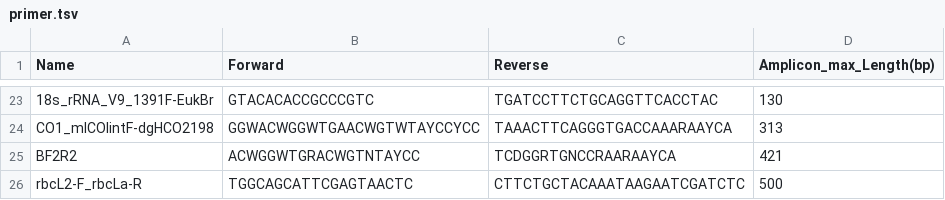
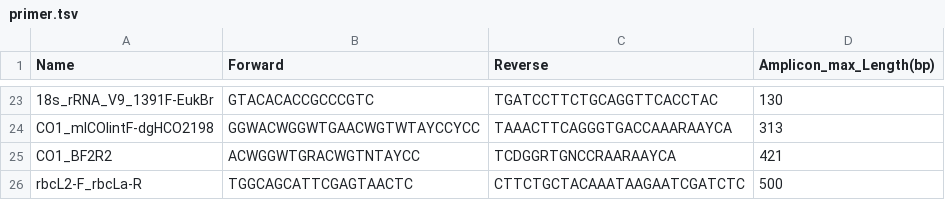
Before and after one commit to bio-apple/eDNA, a TSV file: script/primer.tsv, drawn as a sheet; only a part is shown, gaps mark what is left out; the diff names each change by its address in the sheet, - before the commit and + after, or states it on an @@ line.

```diff
--- a/script/primer.tsv
+++ b/script/primer.tsv
-A25 (Name): BF2R2
+A25 (Name): CO1_BF2R2
```
Also changed, not shown: 7 other files.
